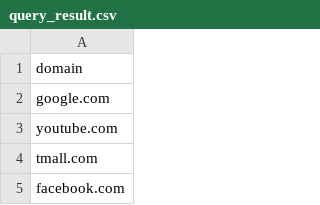
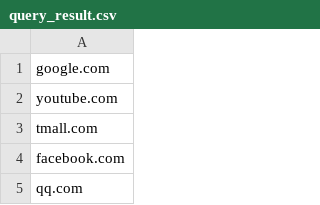
Before and after one commit to ao/website-thumbnails, a CSV file: pycaller/query_result.csv, drawn as a sheet; only a part is shown; the shorter side is filled out with more unchanged rows.

```diff
--- a/pycaller/query_result.csv
+++ b/pycaller/query_result.csv
@@ -1,2 +1 @@
-domain
 google.com
```
Also changed, not shown: 4 other files.
